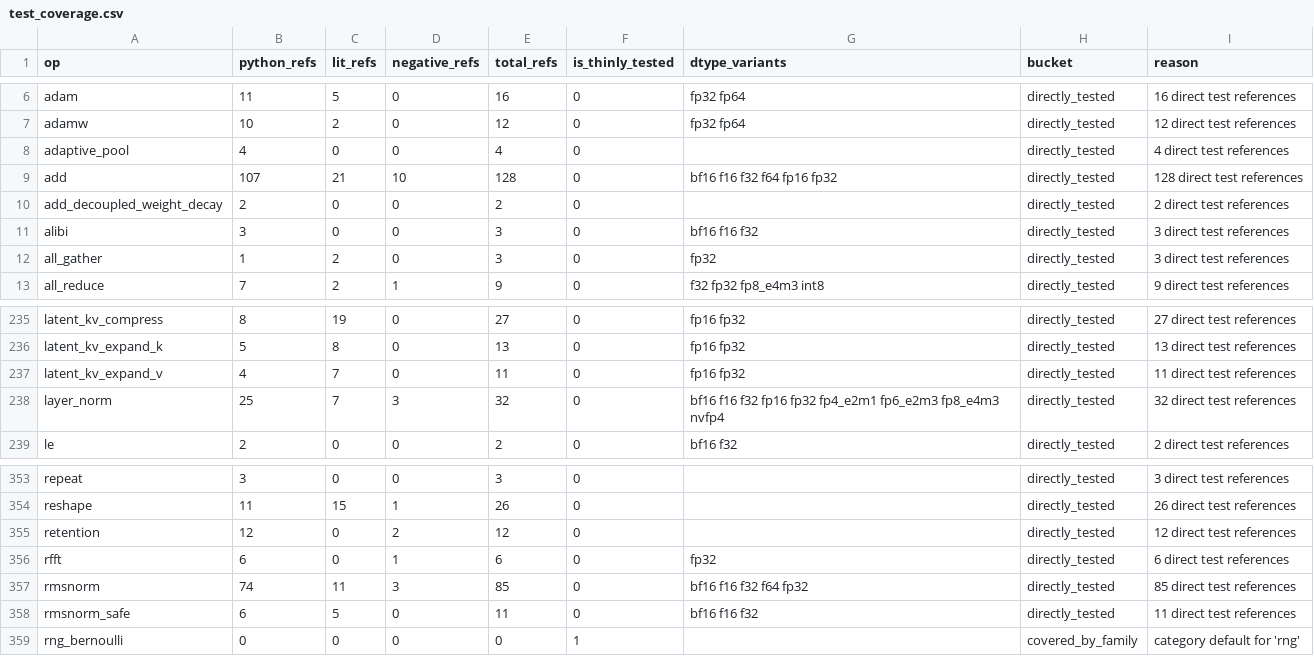
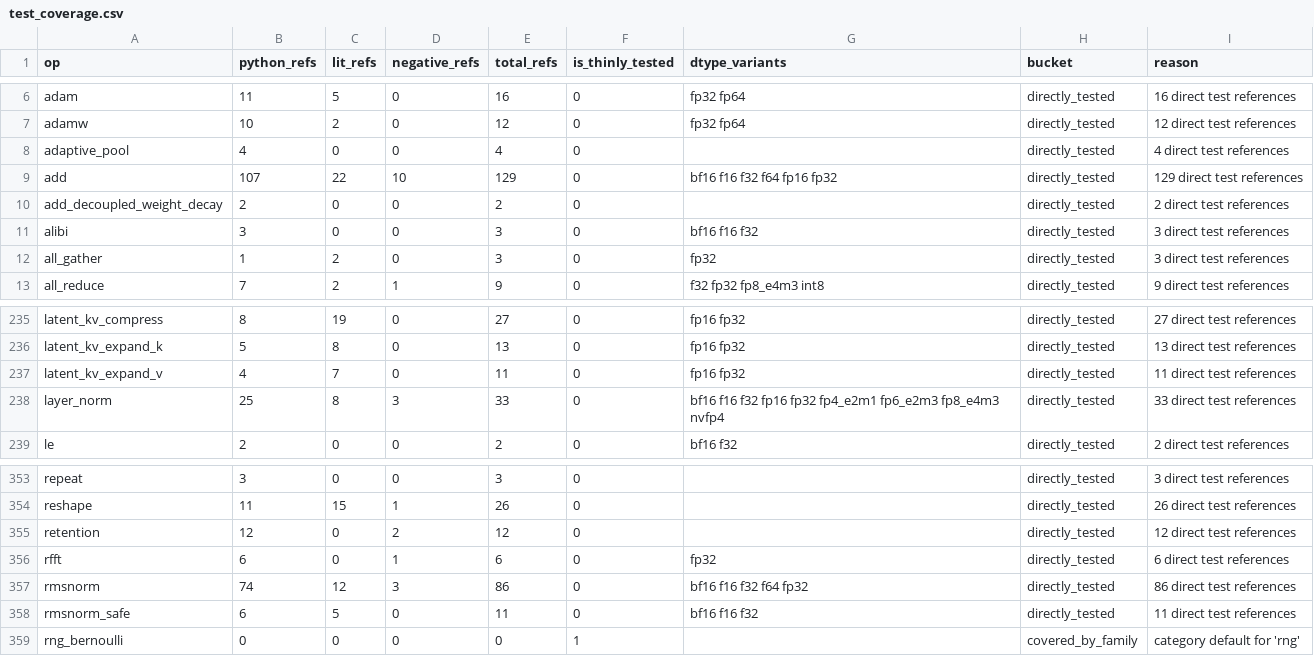
Before and after one commit to gstoner/tessera, a CSV file: docs/audit/generated/test_coverage.csv, drawn as a sheet; only a part is shown, gaps mark what is left out.

```diff
--- a/docs/audit/generated/test_coverage.csv
+++ b/docs/audit/generated/test_coverage.csv
@@ -8,3 +8,3 @@ adamw,10,2,0,12,0,fp32 fp64,directly_tested,12 direct test references
 adaptive_pool,4,0,0,4,0,,directly_tested,4 direct test references
-add,107,21,10,128,0,bf16 f16 f32 f64 fp16 fp32,directly_tested,128 direct test references
+add,107,22,10,129,0,bf16 f16 f32 f64 fp16 fp32,directly_tested,129 direct test references
 add_decoupled_weight_decay,2,0,0,2,0,,directly_tested,2 direct test references
@@ -237,3 +237,3 @@ latent_kv_expand_k,5,8,0,13,0,fp16 fp32,directly_tested,13 direct test reference
 latent_kv_expand_v,4,7,0,11,0,fp16 fp32,directly_tested,11 direct test references
-layer_norm,25,7,3,32,0,bf16 f16 f32 fp16 fp32 fp4_e2m1 fp6_e2m3 fp8_e4m3 nvfp4,directly_tested,32 direct test references
+layer_norm,25,8,3,33,0,bf16 f16 f32 fp16 fp32 fp4_e2m1 fp6_e2m3 fp8_e4m3 nvfp4,directly_tested,33 direct test references
 le,2,0,0,2,0,bf16 f32,directly_tested,2 direct test references
@@ -356,3 +356,3 @@ retention,12,0,2,12,0,,directly_tested,12 direct test references
 rfft,6,0,1,6,0,fp32,directly_tested,6 direct test references
-rmsnorm,74,11,3,85,0,bf16 f16 f32 f64 fp32,directly_tested,85 direct test references
+rmsnorm,74,12,3,86,0,bf16 f16 f32 f64 fp32,directly_tested,86 direct test references
 rmsnorm_safe,6,5,0,11,0,bf16 f16 f32,directly_tested,11 direct test references
```
Also changed, not shown: 8 other files.
